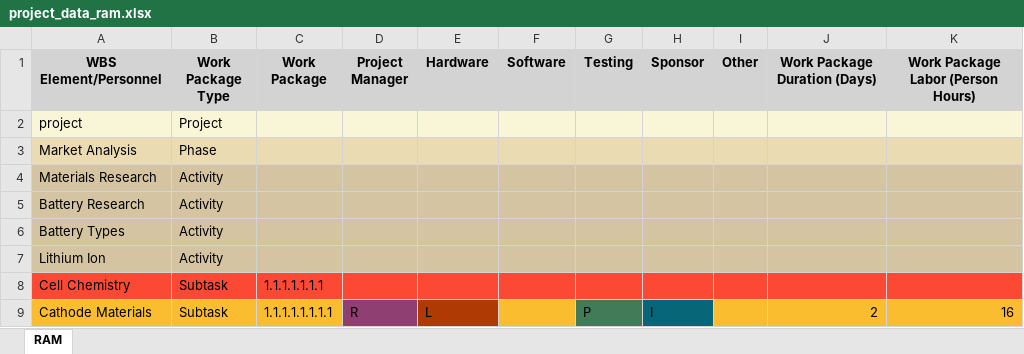
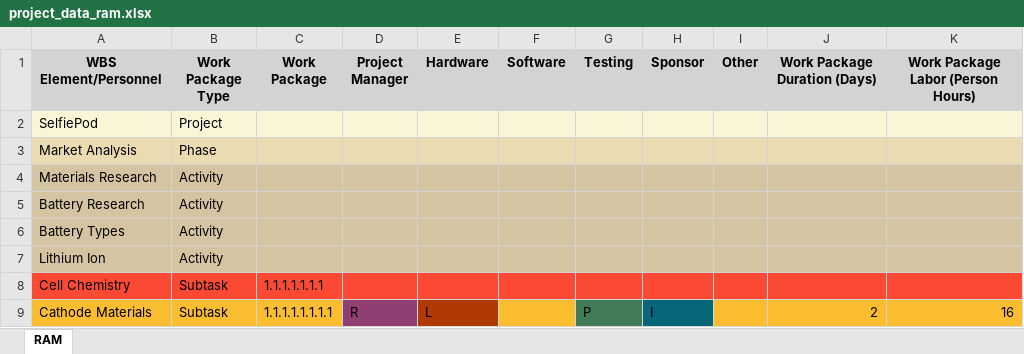
Before and after one commit to bsikar/wbs-builder, an Excel workbook: project_data_ram.xlsx, sheet RAM, drawn as a sheet; only a part is shown; values as stored, in another font and other column widths than the file's, no borders; the diff names each change by its address in the sheet, - before the commit and + after, or states it on an @@ line.

```diff
--- a/project_data_ram.xlsx (sheet RAM)
+++ b/project_data_ram.xlsx (sheet RAM)
-A2 (WBS Element/Personnel): project
+A2 (WBS Element/Personnel): SelfiePod
```
Also changed, not shown: project_data_wbs.xlsx, 5 other files.
